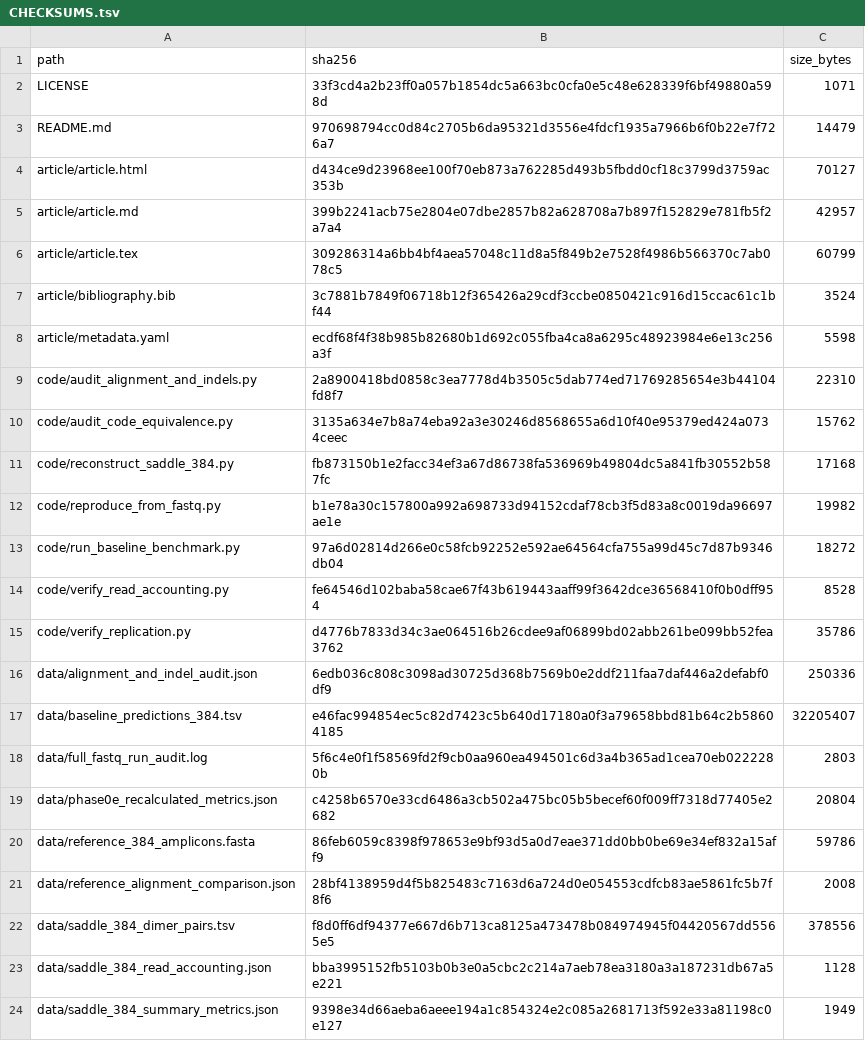
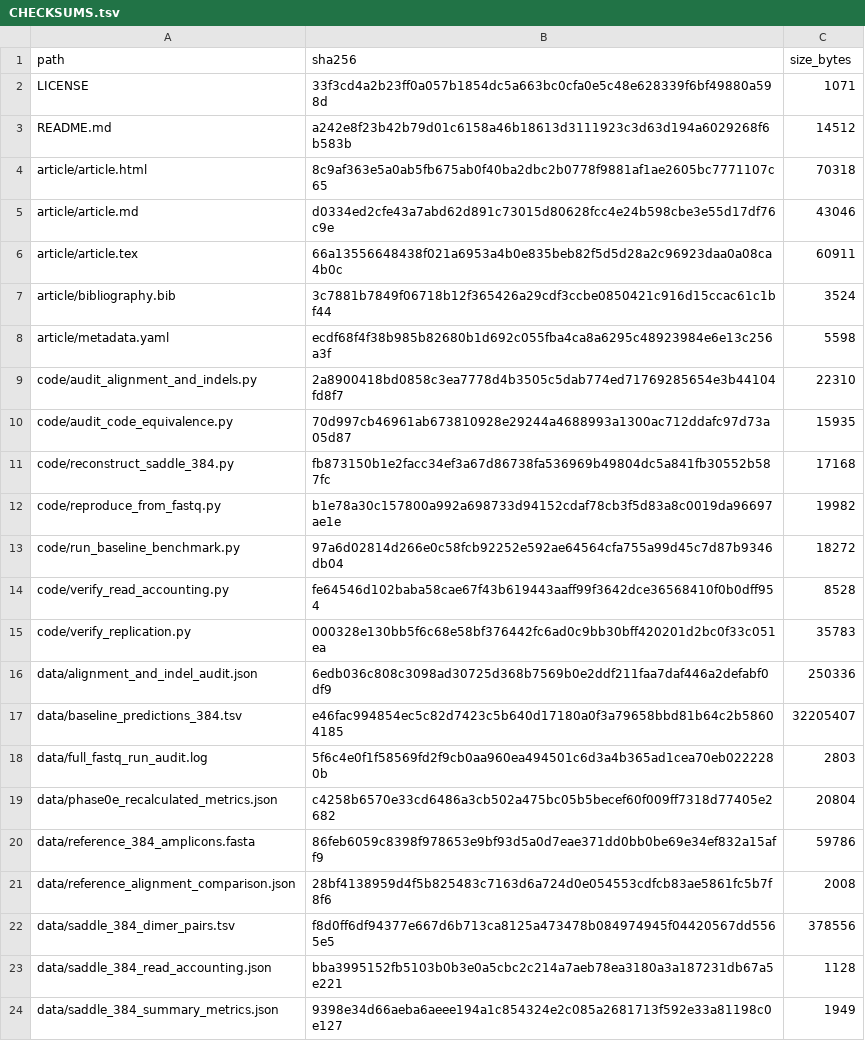
Before and after one commit to Rashidmstar12/saddle-replication, a TSV file: CHECKSUMS.tsv, drawn as a sheet.

```diff
--- a/CHECKSUMS.tsv
+++ b/CHECKSUMS.tsv
@@ -2,6 +2,6 @@ path	sha256	size_bytes
 LICENSE	33f3cd4a2b23ff0a057b1854dc5a663bc0cfa0e5c48e628339f6bf49880a598d	1071
-README.md	970698794cc0d84c2705b6da95321d3556e4fdcf1935a7966b6f0b22e7f726a7	14479
-article/article.html	d434ce9d23968ee100f70eb873a762285d493b5fbdd0cf18c3799d3759ac353b	70127
-article/article.md	399b2241acb75e2804e07dbe2857b82a628708a7b897f152829e781fb5f2a7a4	42957
-article/article.tex	309286314a6bb4bf4aea57048c11d8a5f849b2e7528f4986b566370c7ab078c5	60799
+README.md	a242e8f23b42b79d01c6158a46b18613d3111923c3d63d194a6029268f6b583b	14512
+article/article.html	8c9af363e5a0ab5fb675ab0f40ba2dbc2b0778f9881af1ae2605bc7771107c65	70318
+article/article.md	d0334ed2cfe43a7abd62d891c73015d80628fcc4e24b598cbe3e55d17df76c9e	43046
+article/article.tex	66a13556648438f021a6953a4b0e835beb82f5d5d28a2c96923daa0a08ca4b0c	60911
 article/bibliography.bib	3c7881b7849f06718b12f365426a29cdf3ccbe0850421c916d15ccac61c1bf44	3524
@@ -9,3 +9,3 @@ article/metadata.yaml	ecdf68f4f38b985b82680b1d692c055fba4ca8a6295c48923984e6e13c
 code/audit_alignment_and_indels.py	2a8900418bd0858c3ea7778d4b3505c5dab774ed71769285654e3b44104fd8f7	22310
-code/audit_code_equivalence.py	3135a634e7b8a74eba92a3e30246d8568655a6d10f40e95379ed424a0734ceec	15762
+code/audit_code_equivalence.py	70d997cb46961ab673810928e29244a4688993a1300ac712ddafc97d73a05d87	15935
 code/reconstruct_saddle_384.py	fb873150b1e2facc34ef3a67d86738fa536969b49804dc5a841fb30552b587fc	17168
@@ -14,3 +14,3 @@ code/run_baseline_benchmark.py	97a6d02814d266e0c58fcb92252e592ae64564cfa755a99d4
 code/verify_read_accounting.py	fe64546d102baba58cae67f43b619443aaff99f3642dce36568410f0b0dff954	8528
-code/verify_replication.py	d4776b7833d34c3ae064516b26cdee9af06899bd02abb261be099bb52fea3762	35786
+code/verify_replication.py	000328e130bb5f6c68e58bf376442fc6ad0c9bb30bff420201d2bc0f33c051ea	35783
 data/alignment_and_indel_audit.json	6edb036c808c3098ad30725d368b7569b0e2ddf211faa7daf446a2defabf0df9	250336
```
Also changed, not shown: 6 other files.
